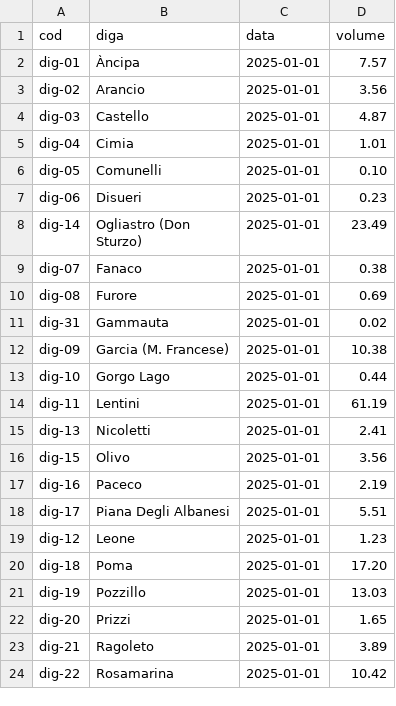
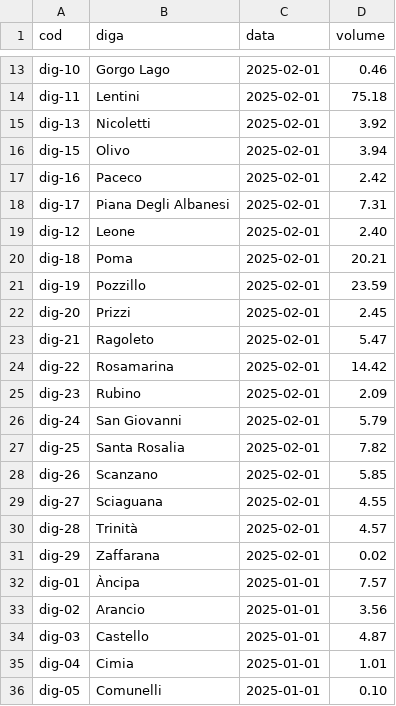
Before and after one commit to opendatasicilia/emergenza-idrica-sicilia, a CSV file: risorse/sicilia_dighe_volumi.csv, drawn as a sheet; only a part is shown, gaps mark what is left out; the shorter side is filled out with more unchanged rows; the diff covers the shown part only; the diff names each change by its address in the sheet, - before the commit and + after, or states it on an @@ line.

```diff
--- a/risorse/sicilia_dighe_volumi.csv
+++ b/risorse/sicilia_dighe_volumi.csv
+row 13: dig-10 | Gorgo Lago | 2025-02-01 | 0.46
+row 14: dig-11 | Lentini | 2025-02-01 | 75.18
+row 15: dig-13 | Nicoletti | 2025-02-01 | 3.92
+row 16: dig-15 | Olivo | 2025-02-01 | 3.94
+row 17: dig-16 | Paceco | 2025-02-01 | 2.42
+row 18: dig-17 | Piana Degli Albanesi | 2025-02-01 | 7.31
+row 19: dig-12 | Leone | 2025-02-01 | 2.40
+row 20: dig-18 | Poma | 2025-02-01 | 20.21
+row 21: dig-19 | Pozzillo | 2025-02-01 | 23.59
+row 22: dig-20 | Prizzi | 2025-02-01 | 2.45
+row 23: dig-21 | Ragoleto | 2025-02-01 | 5.47
+row 24: dig-22 | Rosamarina | 2025-02-01 | 14.42
+row 25: dig-23 | Rubino | 2025-02-01 | 2.09
+row 26: dig-24 | San Giovanni | 2025-02-01 | 5.79
+row 27: dig-25 | Santa Rosalia | 2025-02-01 | 7.82
+row 28: dig-26 | Scanzano | 2025-02-01 | 5.85
+row 29: dig-27 | Sciaguana | 2025-02-01 | 4.55
+row 30: dig-28 | Trinità | 2025-02-01 | 4.57
+row 31: dig-29 | Zaffarana | 2025-02-01 | 0.02
```
Also changed, not shown: 11 added rows elsewhere in this file, risorse/sicilia_dighe_volumi_latest.csv, 4 other files.
